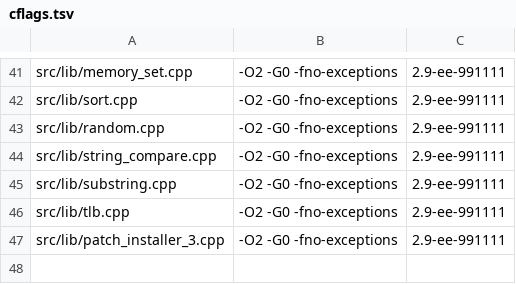
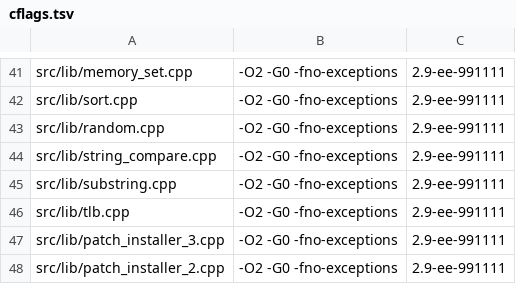
Before and after one commit to OpenThievius/sly1-decomp, a TSV file: config/cflags.tsv, drawn as a sheet; only a part is shown, gaps mark what is left out; the diff names each change by its address in the sheet, - before the commit and + after, or states it on an @@ line.

Commit message:
feat(us): prove the second patch installer from 0x1F9EE8 to 0x1FA068
The kernel library's second patch installer becomes
src/lib/patch_installer_2.cpp, built whole with the libraries' flags
and compiler (-O2 -G0 -fno-exceptions, 2.9-ee-991111): ASM_FUNC for
the file-local system call stubs func_001F9EE8 (0x74), func_001F9EF8
(0x5A) and func_001F9F40 (0x5B); the word copy func_001F9F08, the
check func_001F9F50 and the installer func_001F9FB8 from the window
src/lib/001F8000.cpp, still EXACT. Its .data (the code D_002771F0 and
the handler table D_00277998, 0x2771F0 to 0x2779B0) is linked in one
piece.

- Start: the three stubs repeat public ones of the system call table
  and only func_001F9FB8 calls them, so they are file-local; the
  function before, func_001F9EA8 (called by the program's entry),
  calls all three installers and is no part of one. The data before
  0x2771F0 is read by func_001F9DC0 and func_001F9E50.
- End: func_001FA068 is called from func_001FA078 (the exit), so it
  is public and no static of this object; the next data, D_002779B0,
  is func_001FA0A0's. This edge rests on that call and the data, and
  func_001FA068 (8 bytes, no data) could still end this object.

Verified with the two installers and the request thread in place:
python3 tools/build.py -j 1 printed MATCH for SCUS_971.98 (sha1
57dc305d) with 3833 functions from C (unchanged) and 850 globals;
python3 tools/build.py --version eu -j 1 printed MATCH;
tools/version_check.py wrote 77 absent, 2 differs, 3840 match
(unchanged, no new notes); nonmatching check, progress (no change to
the reports) and progress --check, the unit tests, names, inventory
and classify_asm checks pass.

```diff
--- a/config/cflags.tsv
+++ b/config/cflags.tsv
+row 48: src/lib/patch_installer_2.cpp | -O2 -G0 -fno-exceptions | 2.9-ee-991111
```
Also changed, not shown: config/us/files.tsv, 2 other files.
